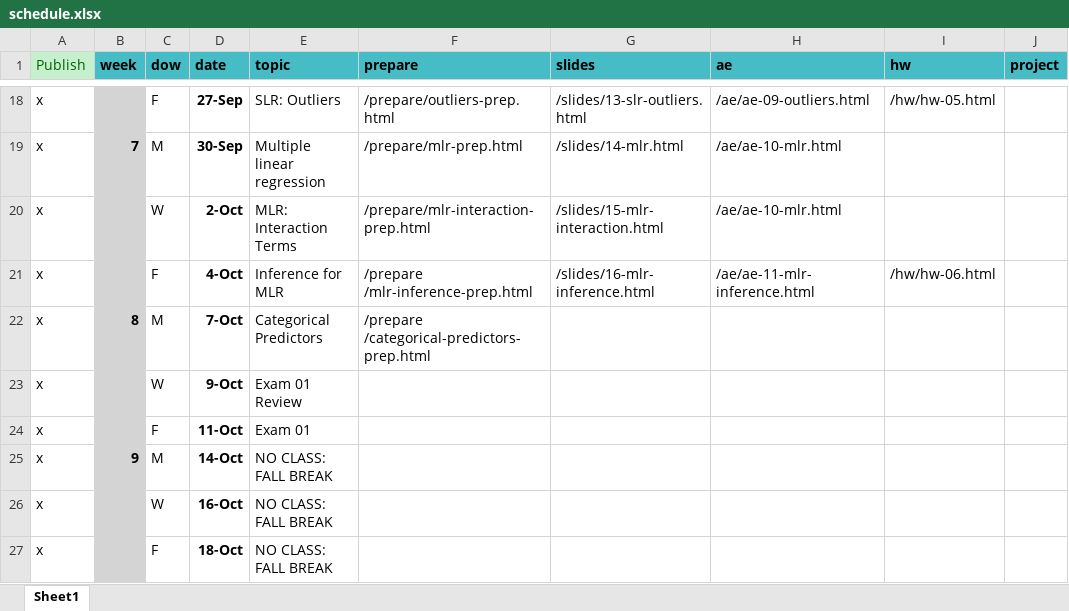
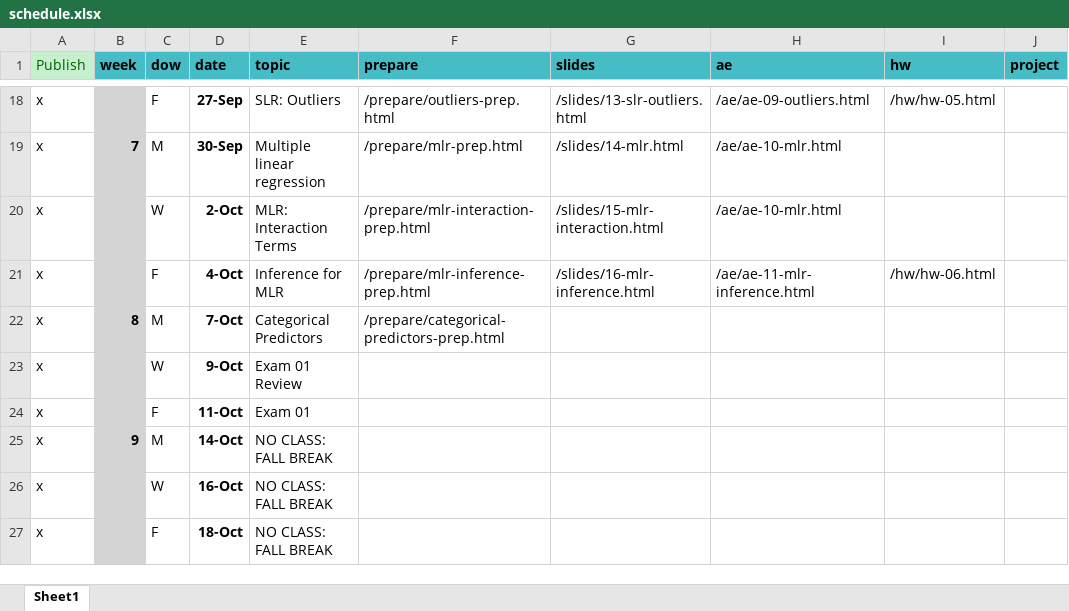
Before and after one commit to EricFriedlander/MATH212FA24, an Excel workbook: schedule.xlsx, sheet Sheet1, drawn as a sheet; only a part is shown, gaps mark what is left out; values as stored, in another font and other column widths than the file's, no borders; the diff names each change by its address in the sheet, - before the commit and + after, or states it on an @@ line.

Commit message:
Fixed typo

```diff
--- a/schedule.xlsx (sheet Sheet1)
+++ b/schedule.xlsx (sheet Sheet1)
-F21 (prepare): /prepare /mlr-inference-prep.html
+F21 (prepare): /prepare/mlr-inference-prep.html
-F22 (prepare): /prepare /categorical-predictors-prep.html
+F22 (prepare): /prepare/categorical-predictors-prep.html
```
Also changed, not shown: 51 other files.
